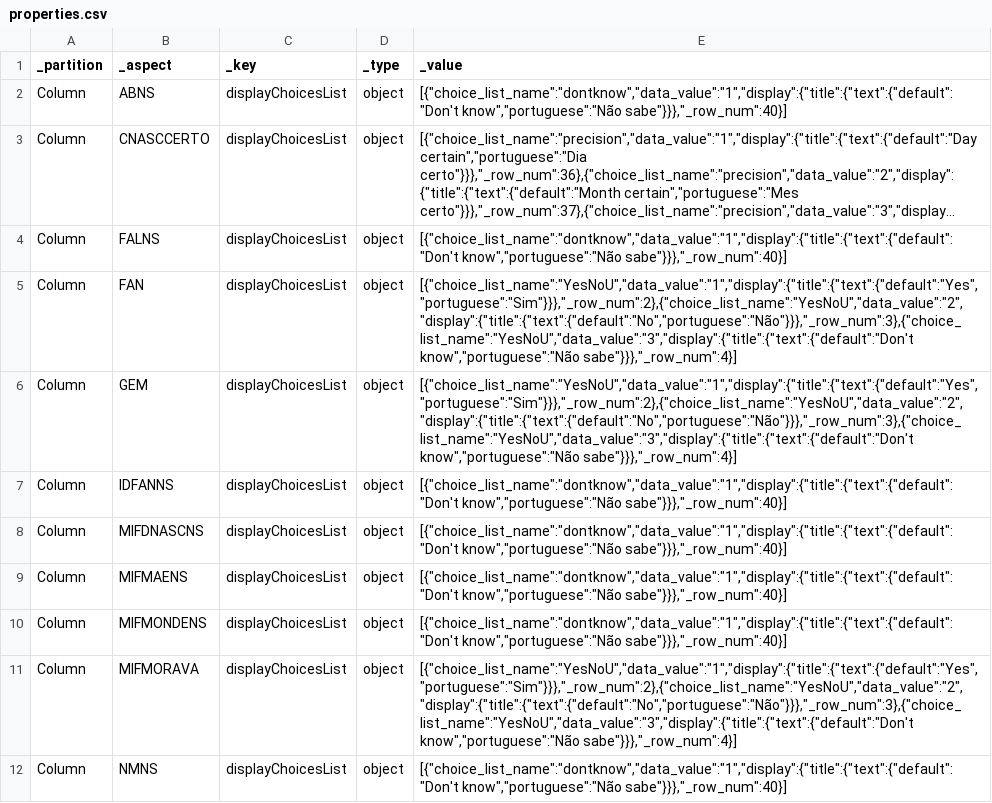
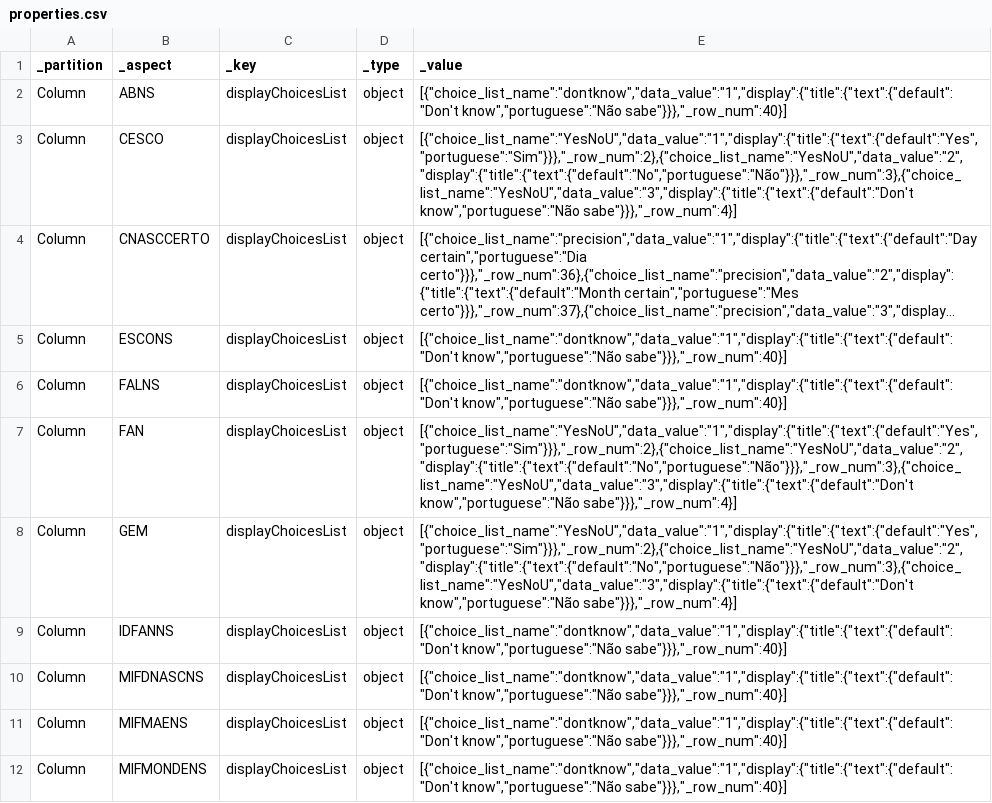
Before and after one commit to BandimHealthProject/EqM, a CSV file: app/config/tables/MIF/properties.csv, drawn as a sheet; only a part is shown; the shorter side is filled out with more unchanged rows; long unchanged cells end in …; the diff names each change by its address in the sheet, - before the commit and + after, or states it on an @@ line.

```diff
--- a/app/config/tables/MIF/properties.csv
+++ b/app/config/tables/MIF/properties.csv
+row 3: Column | CESCO | displayChoicesList | object | [{"choice_list_name":"YesNoU","data_value":"1","display":{"title":{"text":{"default":"Yes","portuguese":"Sim"}}},"_row_num":2},{"choice_list_name":"YesNoU","data_value":"2","display":{"title":{"text":{"default":"No","portuguese":"Não"}}},"_row_num":3},{"choice_list_name":"YesNoU","data_value":"3","display":{"title":{"text":{"default":"Don't know","portuguese":"Não sabe"}}},"_row_num":4}]
+row 5: Column | ESCONS | displayChoicesList | object | [{"choice_list_name":"dontknow","data_value":"1","display":{"title":{"text":{"default":"Don't know","portuguese":"Não sabe"}}},"_row_num":40}]
```
Also changed, not shown: app/config/tables/MIF/forms/MIF/TABANCAS.csv, 10 other files.
